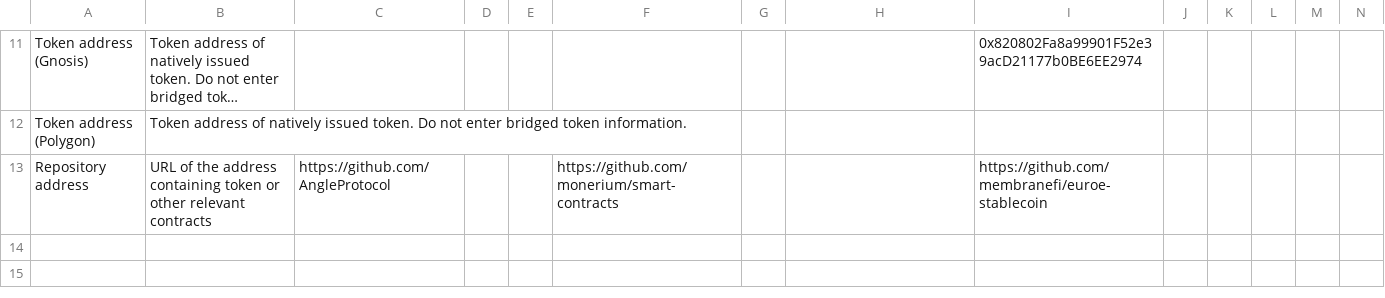
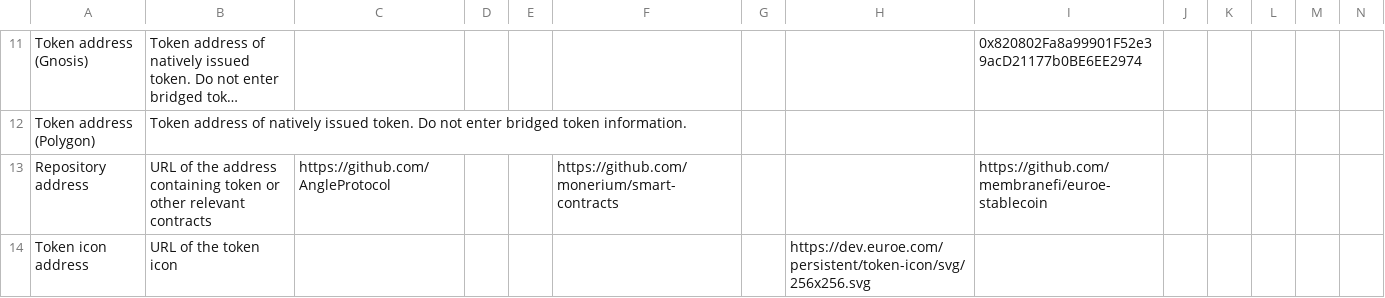
Before and after one commit to roinevirta/euro-stablecoin-research, a CSV file: TokenInformation.csv, drawn as a sheet; only a part is shown, gaps mark what is left out; long unchanged cells end in ….

Commit message:
Add EUROe icon

```diff
--- a/TokenInformation.csv
+++ b/TokenInformation.csv
@@ -13 +13,2 @@ Token address (Polygon),Token address of natively issued token. Do not enter bri
 Repository address,URL of the address containing token or other relevant contracts,https://github.com/AngleProtocol,,,https://github.com/monerium/smart-contracts,,,https://github.com/membranefi/euroe-stablecoin,,,,,
+Token icon address,URL of the token icon,,,,,,https://dev.euroe.com/persistent/token-icon/svg/256x256.svg,,,,,
```
